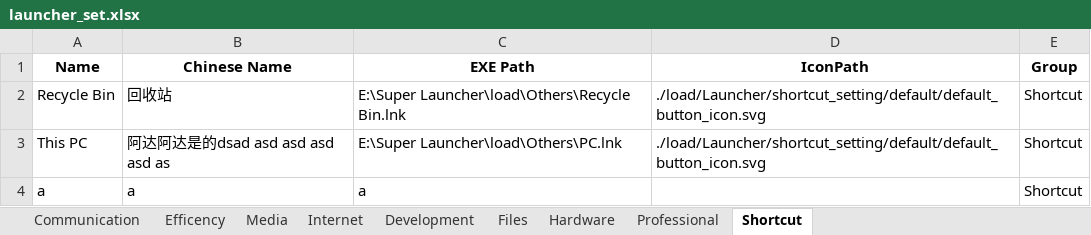
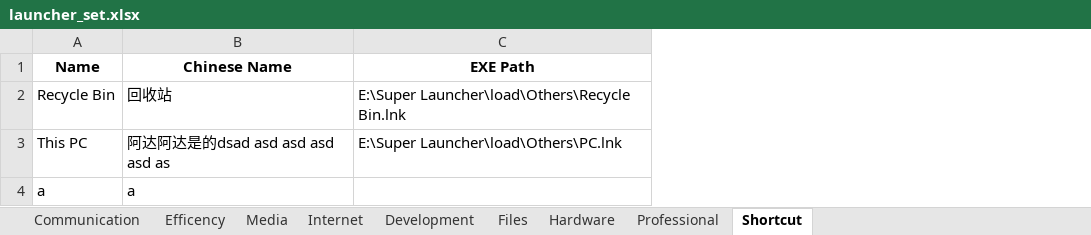
Before and after one commit to Vaccummer/am_store, an Excel workbook: load/Launcher/launcher_set.xlsx, sheet Shortcut, drawn as a sheet; values as stored, in another font and other column widths than the file's, no borders; the diff names each change by its address in the sheet, - before the commit and + after, or states it on an @@ line.

```diff
--- a/load/Launcher/launcher_set.xlsx (sheet Shortcut)
+++ b/load/Launcher/launcher_set.xlsx (sheet Shortcut)
-column D (IconPath), rows 2-3: ./load/Launcher/shortcut_setting/default/default_button_icon.svg | ./load/Launcher/shortcut_setting/default/default_button_icon.svg
-column E (Group), rows 2-4: all Shortcut
-C4 (EXE Path): a
+C4 (EXE Path): (empty)
```
Also changed, not shown: sheet Communication, 12 other files.
